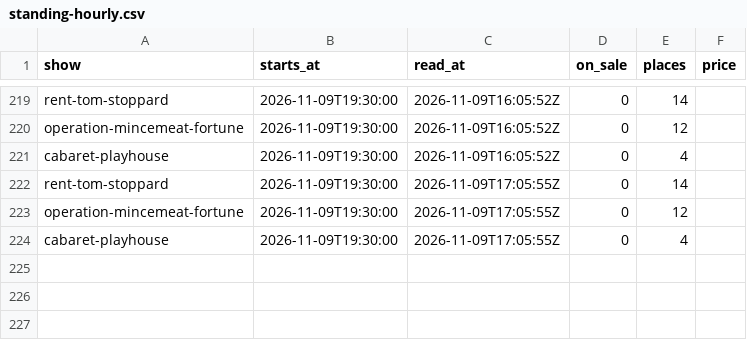
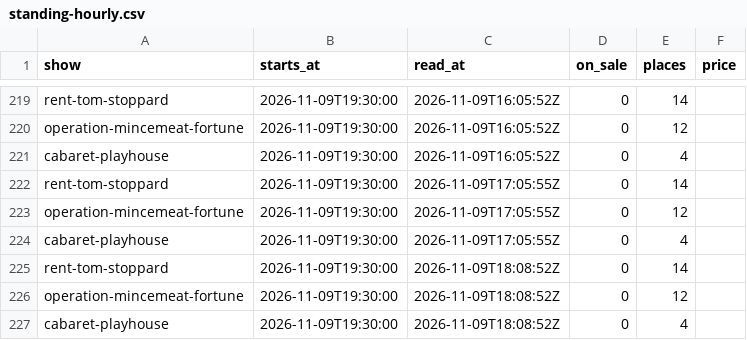
Before and after one commit to RRM1000/westend-tracker, a CSV file: data/standing-hourly.csv, drawn as a sheet; only a part is shown, gaps mark what is left out.

```diff
--- a/data/standing-hourly.csv
+++ b/data/standing-hourly.csv
@@ -224 +224,4 @@ operation-mincemeat-fortune,2026-11-09T19:30:00,2026-11-09T17:05:55Z,0,12,
 cabaret-playhouse,2026-11-09T19:30:00,2026-11-09T17:05:55Z,0,4,
+rent-tom-stoppard,2026-11-09T19:30:00,2026-11-09T18:08:52Z,0,14,
+operation-mincemeat-fortune,2026-11-09T19:30:00,2026-11-09T18:08:52Z,0,12,
+cabaret-playhouse,2026-11-09T19:30:00,2026-11-09T18:08:52Z,0,4,
```
